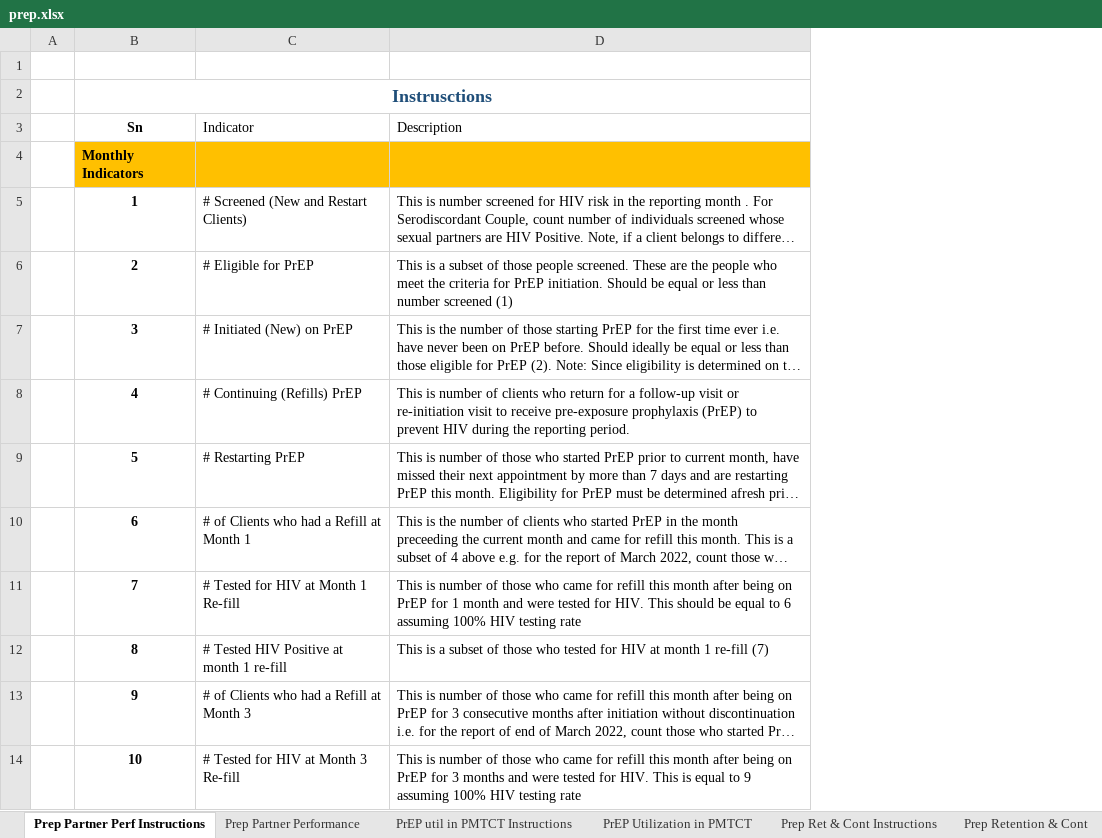
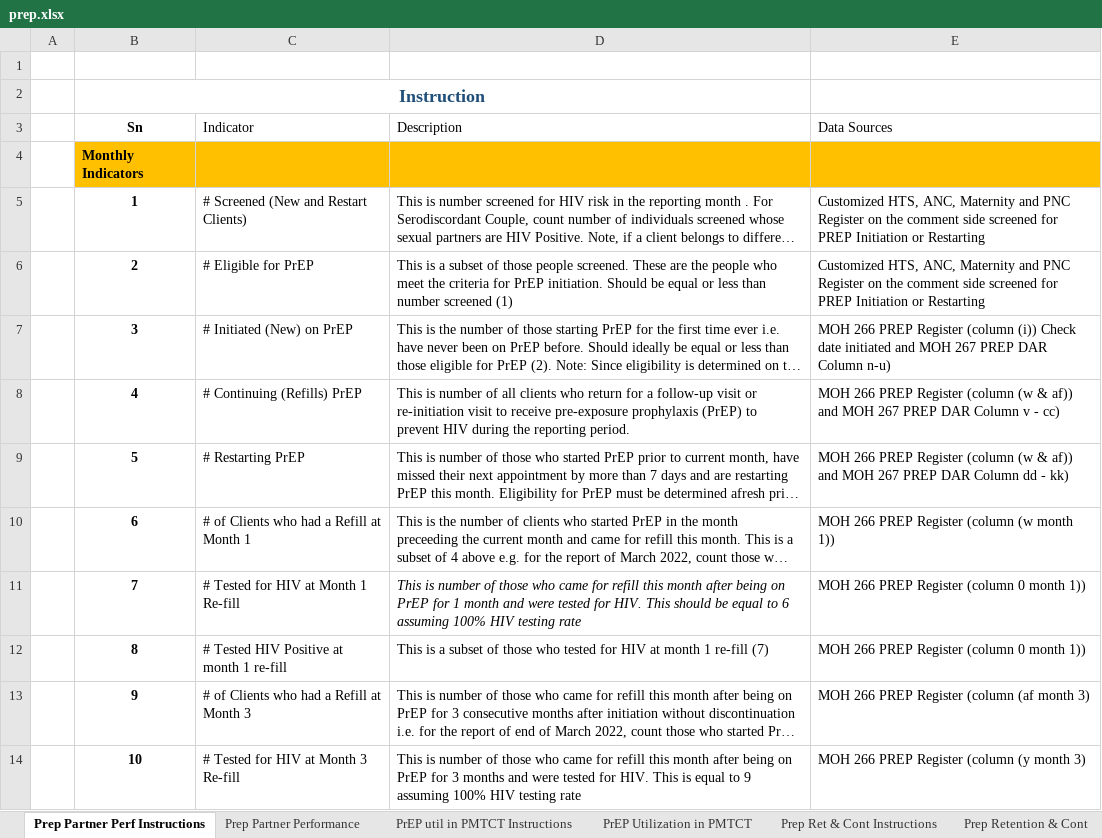
Before and after one commit to nyabuto/InternalSystem, an Excel workbook: web/prep.xlsx, sheet Prep Partner Perf Instructions, drawn as a sheet; only a part is shown; long unchanged cells end in …; values as stored, in another font and other column widths than the file's, no borders; the diff covers the shown part only; the diff names each change by its address in the sheet, - before the commit and + after, or states it on an @@ line.

```diff
--- a/web/prep.xlsx (sheet Prep Partner Perf Instructions)
+++ b/web/prep.xlsx (sheet Prep Partner Perf Instructions)
+column E (Data Sources), rows 5-14: Customized HTS, ANC, Maternity and PNC Register on the comment side screened for PREP Initiation or Restarting | Customized HTS, ANC, Maternity and PNC Register on the comment side screened for PREP Initiation or Restarting | MOH 266 PREP Register (column (i)) Check date initiated and MOH 267 PREP DAR Column n-u) | MOH 266 PREP Register (column (w & af)) and MOH 267 PREP DAR Column v - cc) | MOH 266 PREP Register (column (w & af)) and MOH 267 PREP DAR Column dd - kk) | MOH 266 PREP Register (column (w month 1)) | MOH 266 PREP Register (column 0 month 1)) | MOH 266 PREP Register (column 0 month 1)) | MOH 266 PREP Register (column (af month 3) | MOH 266 PREP Register (column (y month 3)
-B2 (Sn): Instrusctions
+B2 (Sn): Instruction
-D8 (Description): …number of clients who…
+D8 (Description): …number of all clients who…
-D11 italic: off
+D11 italic: on
```
Also changed, not shown: 1 edited cell and cell formats elsewhere in this sheet, sheet PrEP Utilization in PMTCT, sheet Prep Partner Performance, sheet Prep Retention & Cont, hidden cells, charts or pictures, web/fmatt.xlsx, 5 other files.
